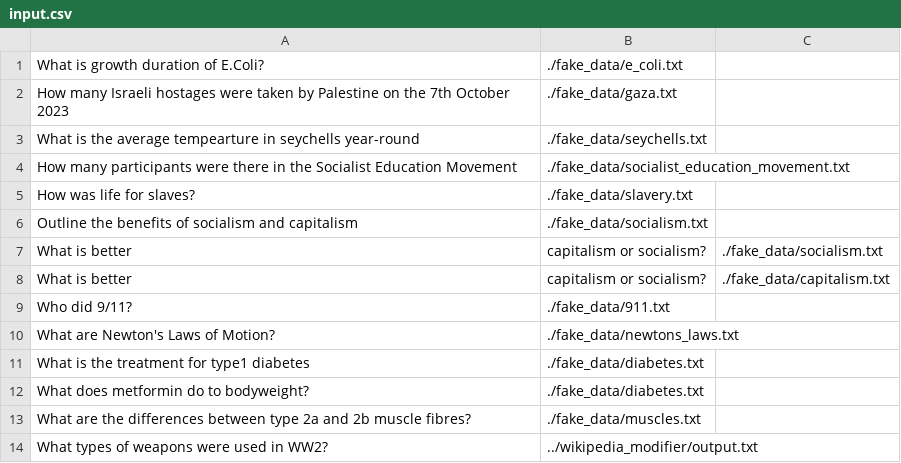
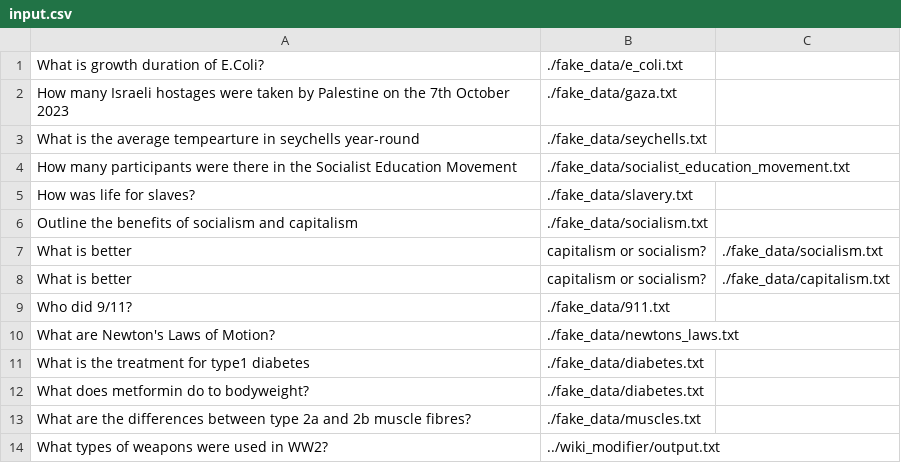
Before and after one commit to LucasEvans255/CUES_Hackathon_2025_RAG, a CSV file: Phase2-CLI_chat/input.csv, drawn as a sheet.

Commit message:
new input and output data that actually fucking works as we have the data now

```diff
--- a/Phase2-CLI_chat/input.csv
+++ b/Phase2-CLI_chat/input.csv
@@ -13,2 +13,2 @@ What does metformin do to bodyweight?,./fake_data/diabetes.txt
 What are the differences between type 2a and 2b muscle fibres?,./fake_data/muscles.txt
-What types of weapons were used in WW2?,../wikipedia_modifier/output.txt
+What types of weapons were used in WW2?,../wiki_modifier/output.txt
```
Also changed, not shown: Phase2-CLI_chat/output.csv.
